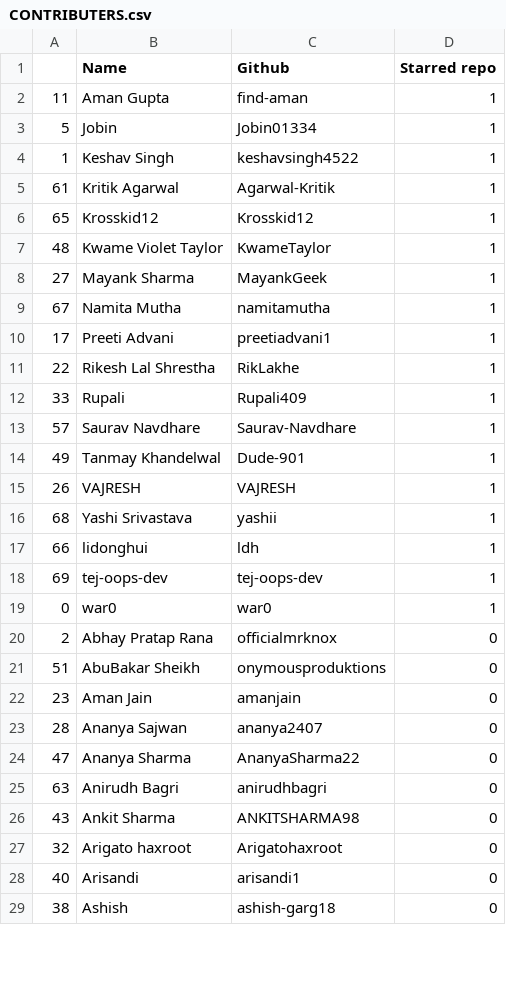
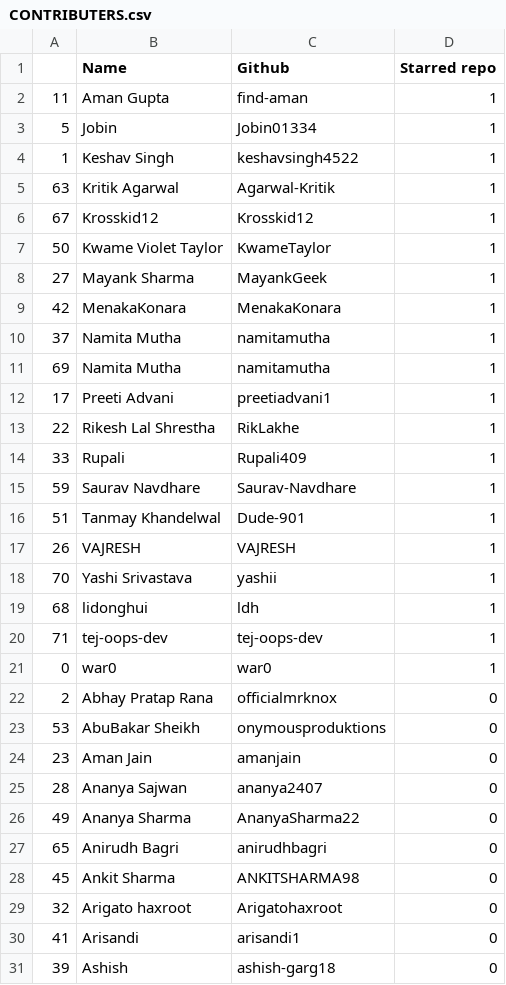
Before and after one commit to keshavsingh4522/hacktoberfest, a CSV file: CONTRIBUTERS.csv, drawn as a sheet; only a part is shown; the diff covers the shown part only.

Commit message:
🌟 contributers added

```diff
--- a/CONTRIBUTERS.csv
+++ b/CONTRIBUTERS.csv
@@ -4,7 +4,9 @@
 1,Keshav Singh,keshavsingh4522,1
-61,Kritik Agarwal,Agarwal-Kritik,1
-65,Krosskid12,Krosskid12,1
-48,Kwame Violet Taylor,KwameTaylor,1
+63,Kritik Agarwal,Agarwal-Kritik,1
+67,Krosskid12,Krosskid12,1
+50,Kwame Violet Taylor,KwameTaylor,1
 27,Mayank Sharma,MayankGeek,1
-67,Namita Mutha,namitamutha,1
+42,MenakaKonara,MenakaKonara,1
+37,Namita Mutha,namitamutha,1
+69,Namita Mutha,namitamutha,1
 17,Preeti Advani,preetiadvani1,1
@@ -12,18 +14,18 @@
 33,Rupali,Rupali409,1
-57,Saurav Navdhare,Saurav-Navdhare,1
-49,Tanmay Khandelwal,Dude-901,1
+59,Saurav Navdhare,Saurav-Navdhare,1
+51,Tanmay Khandelwal,Dude-901,1
 26,VAJRESH,VAJRESH,1
-68,Yashi Srivastava,yashii,1
-66,lidonghui,ldh,1
-69,tej-oops-dev,tej-oops-dev,1
+70,Yashi Srivastava,yashii,1
+68,lidonghui,ldh,1
+71,tej-oops-dev,tej-oops-dev,1
 0,war0,war0,1
 2,Abhay Pratap Rana,officialmrknox,0
-51,AbuBakar Sheikh,onymousproduktions,0
+53,AbuBakar Sheikh,onymousproduktions,0
 23,Aman Jain,amanjain,0
 28,Ananya Sajwan,ananya2407,0
-47,Ananya Sharma,AnanyaSharma22,0
-63,Anirudh Bagri,anirudhbagri,0
-43,Ankit Sharma,ANKITSHARMA98,0
+49,Ananya Sharma,AnanyaSharma22,0
+65,Anirudh Bagri,anirudhbagri,0
+45,Ankit Sharma,ANKITSHARMA98,0
 32,Arigato haxroot,Arigatohaxroot,0
-40,Arisandi,arisandi1,0
-38,Ashish,ashish-garg18,0
+41,Arisandi,arisandi1,0
+39,Ashish,ashish-garg18,0
```
Also changed, not shown: 1 added row, 1 removed row and 18 edited cells elsewhere in this file, 3 other files.
